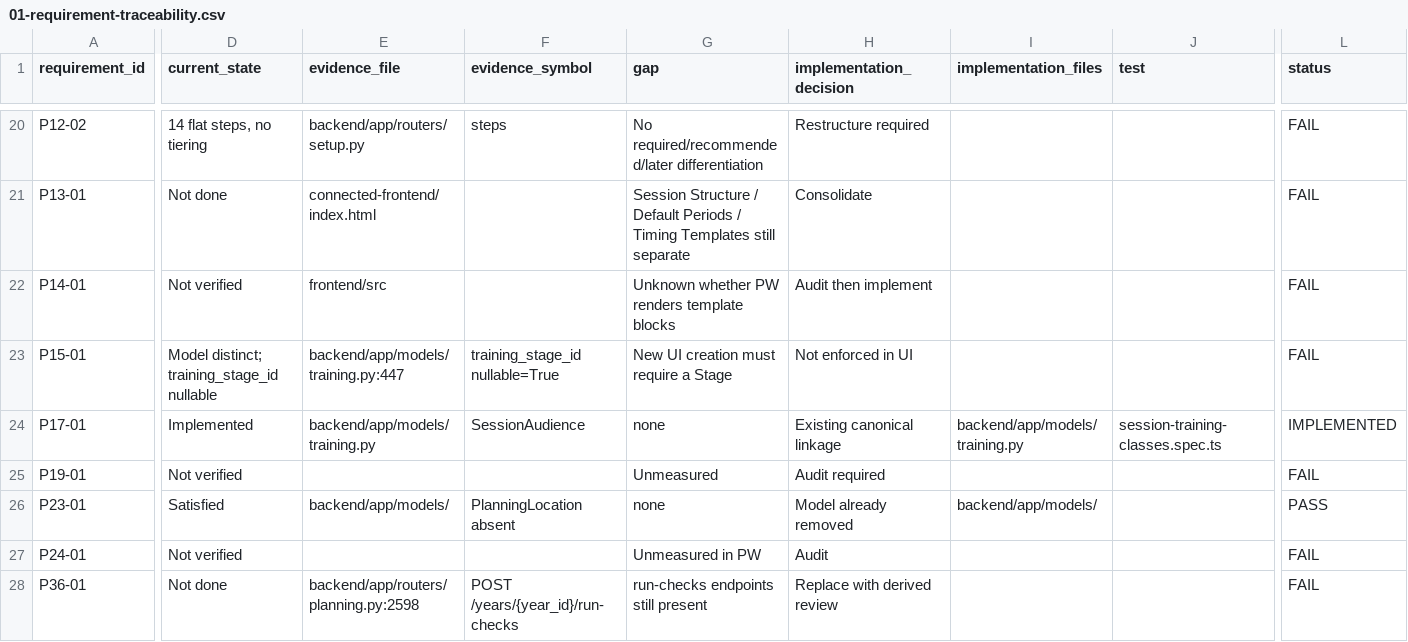
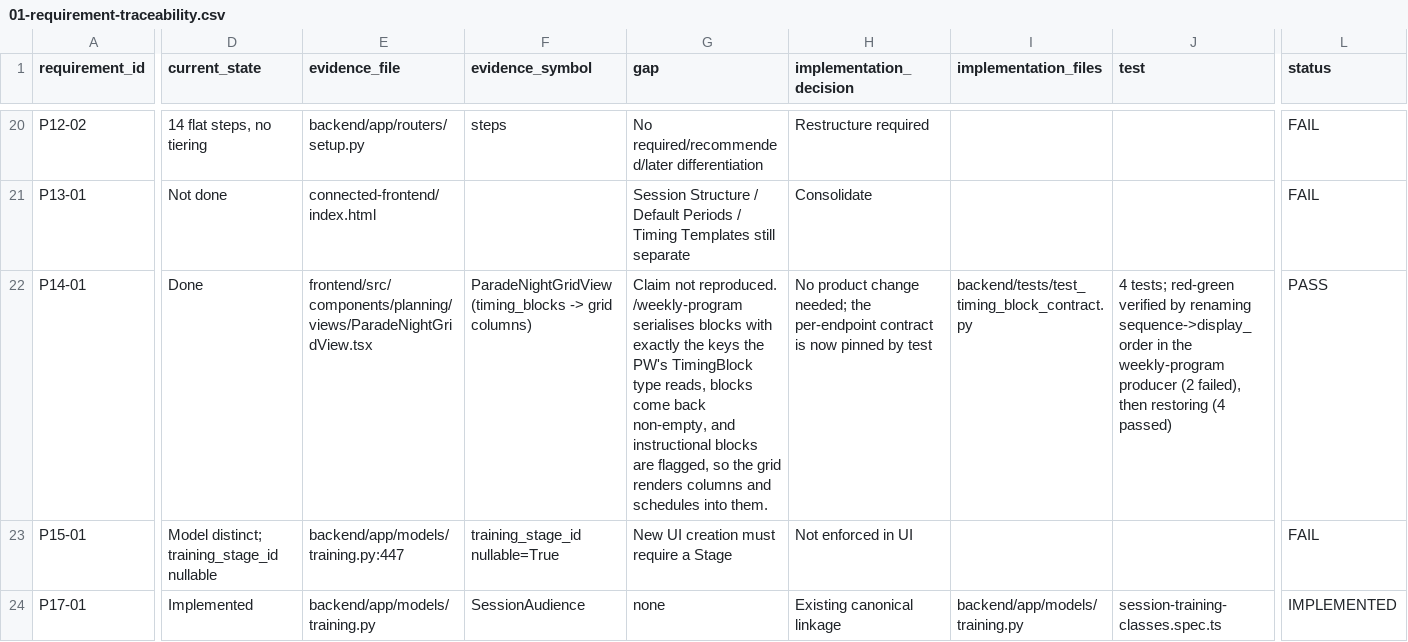
Before and after one commit to gengen2310/AAFC_TrainingManagementSystem, a CSV file: docs/final/01-requirement-traceability.csv, drawn as a sheet; only a part is shown, gaps mark what is left out; the shorter side is filled out with more unchanged rows; the diff covers the shown part only; the diff names each change by its address in the sheet, - before the commit and + after, or states it on an @@ line.

```diff
--- a/docs/final/01-requirement-traceability.csv
+++ b/docs/final/01-requirement-traceability.csv
-D22 (current_state): Not verified
+D22 (current_state): Done
-E22 (evidence_file): frontend/src
+E22 (evidence_file): frontend/src/components/planning/views/ParadeNightGridView.tsx
-F22 (evidence_symbol): (empty)
+F22 (evidence_symbol): ParadeNightGridView (timing_blocks -> grid columns)
-G22 (gap): Unknown whether PW renders template blocks
+G22 (gap): Claim not reproduced. /weekly-program serialises blocks with exactly the keys the PW's TimingBlock type reads, blocks come back non-empty, and instructional blocks are flagged, so the grid renders columns and schedules into them.
-H22 (implementation_decision): Audit then implement
+H22 (implementation_decision): No product change needed; the per-endpoint contract is now pinned by test
-I22 (implementation_files): (empty)
+I22 (implementation_files): backend/tests/test_timing_block_contract.py
-J22 (test): (empty)
+J22 (test): 4 tests; red-green verified by renaming sequence->display_order in the weekly-program producer (2 failed), then restoring (4 passed)
-L22 (status): FAIL
+L22 (status): PASS
```
Also changed, not shown: 1 edited cell elsewhere in this file, 1 other file.
